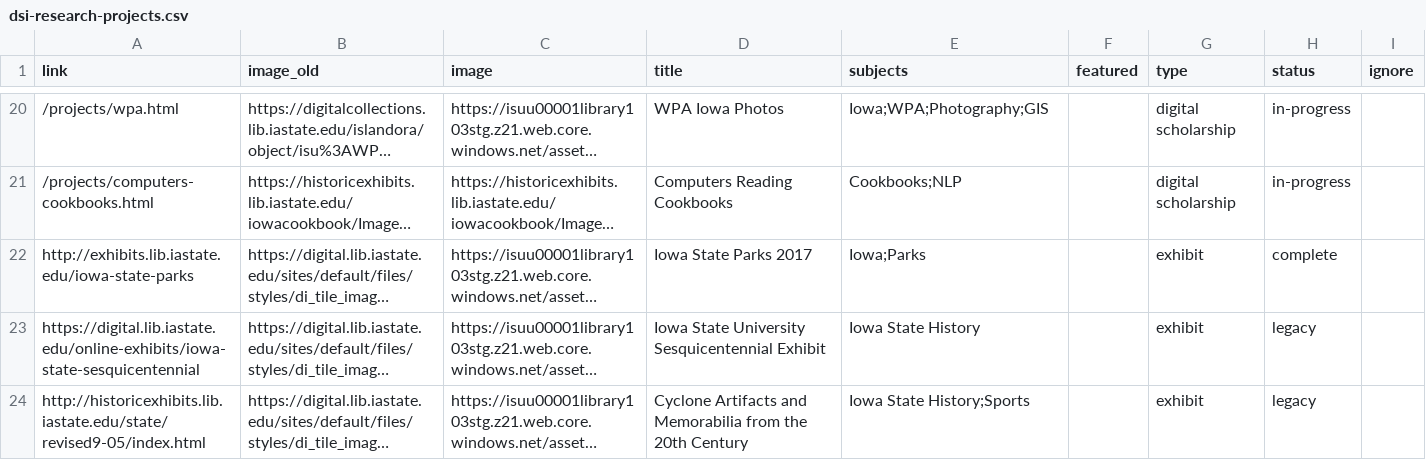
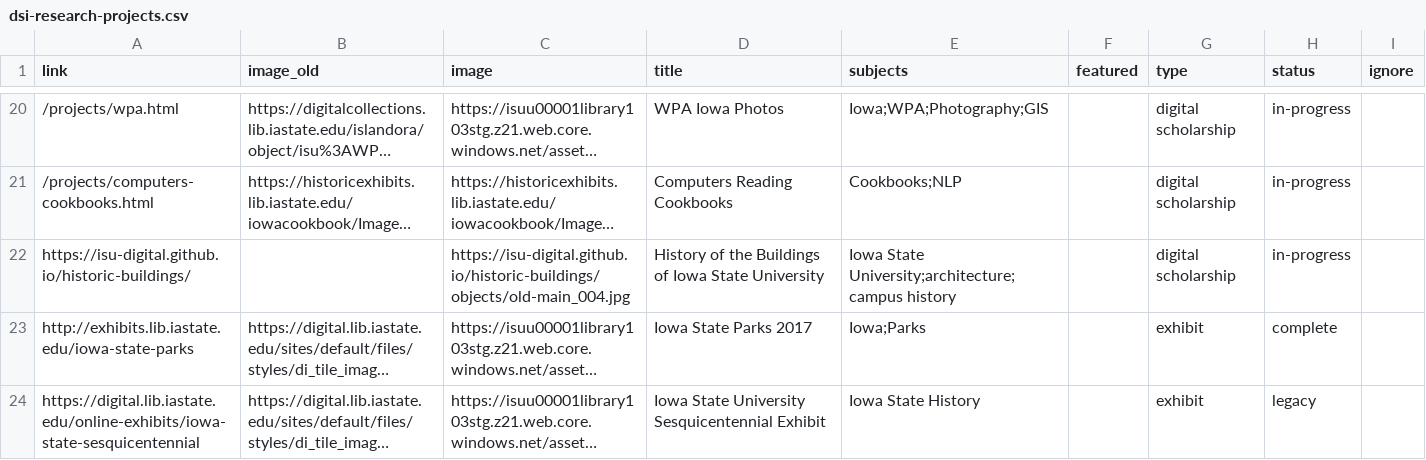
Before and after one commit to isu-digital/digital.lib, a CSV file: _data/dsi-research-projects.csv, drawn as a sheet; only a part is shown, gaps mark what is left out; the shorter side is filled out with more unchanged rows; long unchanged cells end in …; the diff names each change by its address in the sheet, - before the commit and + after, or states it on an @@ line.

Commit message:
Add in-progress project

```diff
--- a/_data/dsi-research-projects.csv
+++ b/_data/dsi-research-projects.csv
+row 22: https://isu-digital.github.io/historic-buildings/ |  | https://isu-digital.github.io/historic-buildings/objects/old-main_004.jpg | History of the Buildings of Iowa State University | Iowa State University;architecture;campus history |  | digital scholarship | in-progress
```
